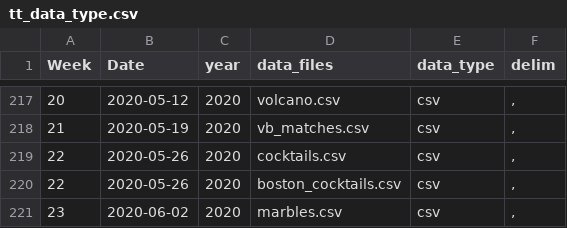
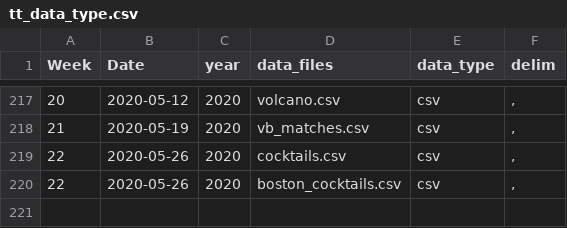
Before and after one commit to ashamuee/tidytuesday, a CSV file: static/tt_data_type.csv, drawn as a sheet; only a part is shown, gaps mark what is left out; the diff names each change by its address in the sheet, - before the commit and + after, or states it on an @@ line.

Commit message:
Revert "add marbles"
This reverts commit 47ad52dda1582cdea00678fc9d5645a278798a10.

```diff
--- a/static/tt_data_type.csv
+++ b/static/tt_data_type.csv
-row 221: 23 | 2020-06-02 | 2020 | marbles.csv | csv | ,
```
Also changed, not shown: 4 other files.
